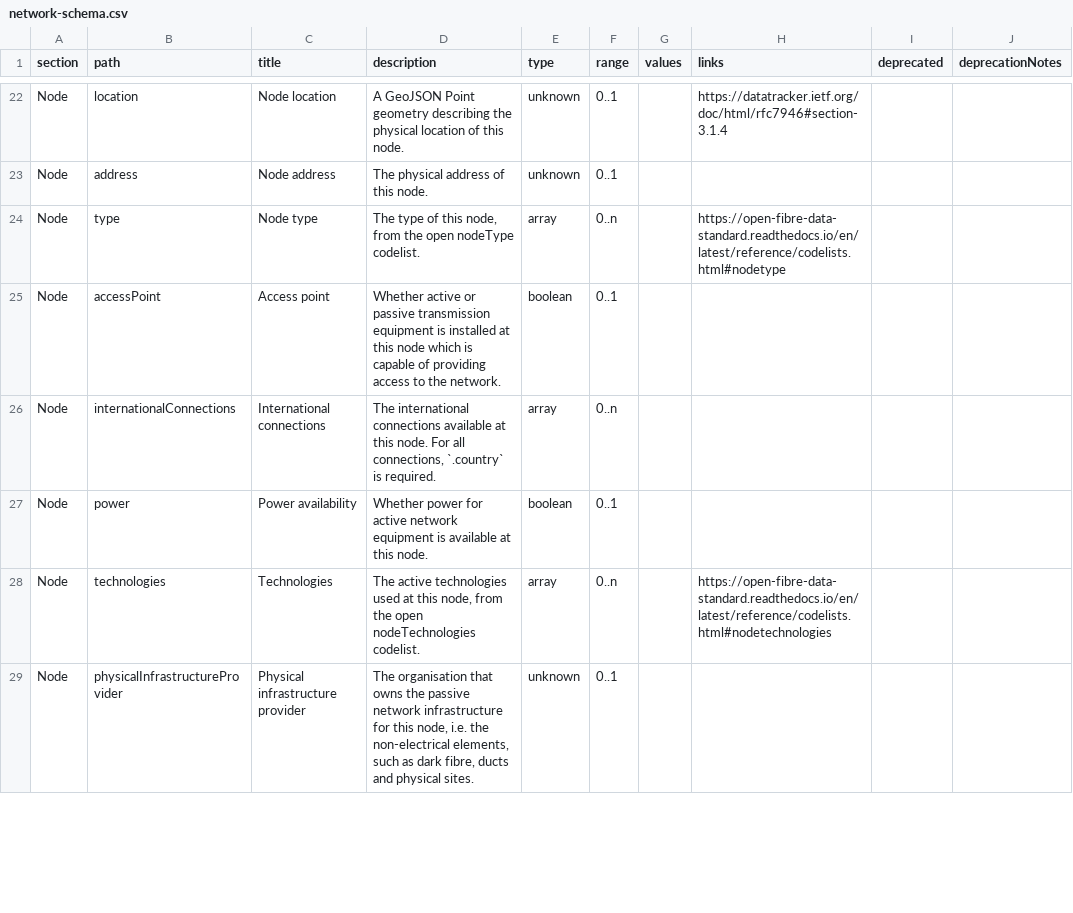
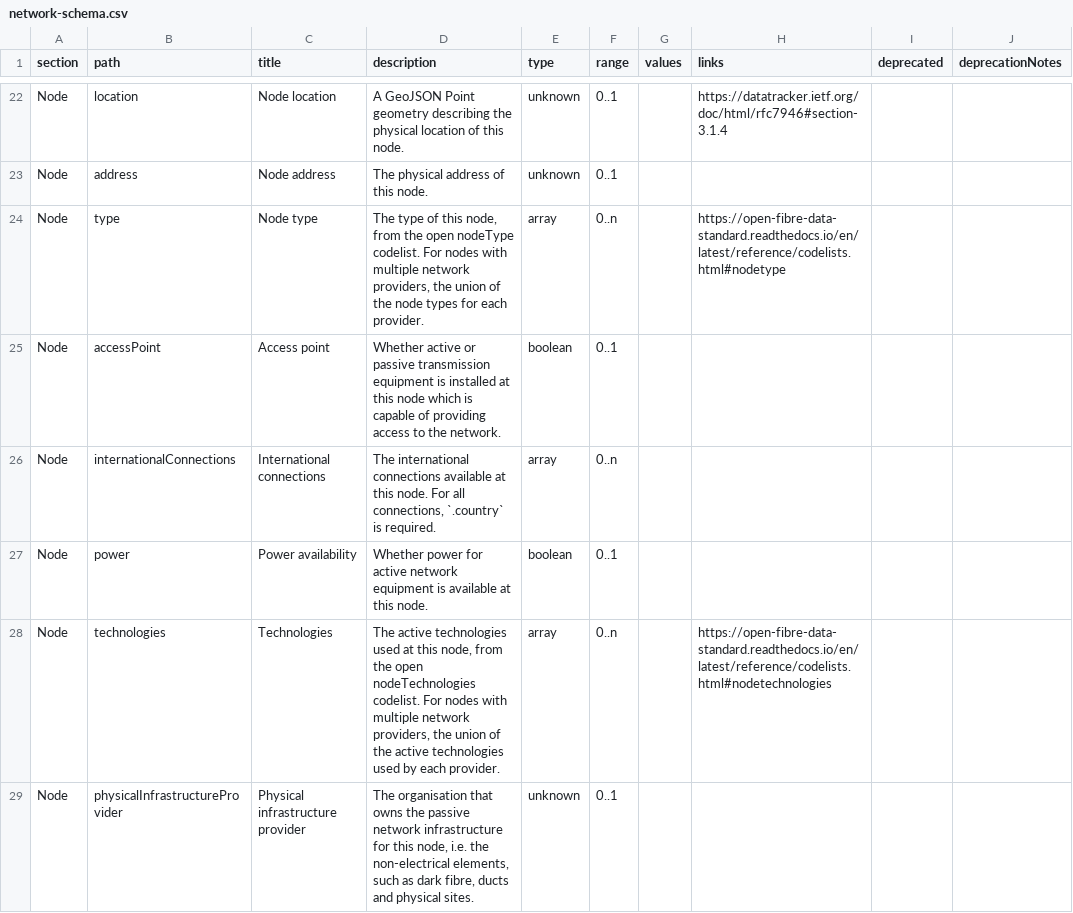
Before and after one commit to Open-Telecoms-Data/open-fibre-data-standard, a CSV file: schema/network-schema.csv, drawn as a sheet; only a part is shown, gaps mark what is left out; the diff covers the shown part only; the diff names each change by its address in the sheet, - before the commit and + after, or states it on an @@ line.

Commit message:
Add .networkProviders to Span and Node, remove .networkProvider

```diff
--- a/schema/network-schema.csv
+++ b/schema/network-schema.csv
-D24 (description): …nodeType codelist.
+D24 (description): …nodeType codelist. For nodes with multiple network providers, the union of the node types for each provider.
-D28 (description): …nodeTechnologies codelist.
+D28 (description): …nodeTechnologies codelist. For nodes with multiple network providers, the union of the active technologies used by each provider.
```
Also changed, not shown: 13 edited cells elsewhere in this file, codelists/closed/nodeStatus.csv, examples/csv/nodes.csv, 18 other files.
